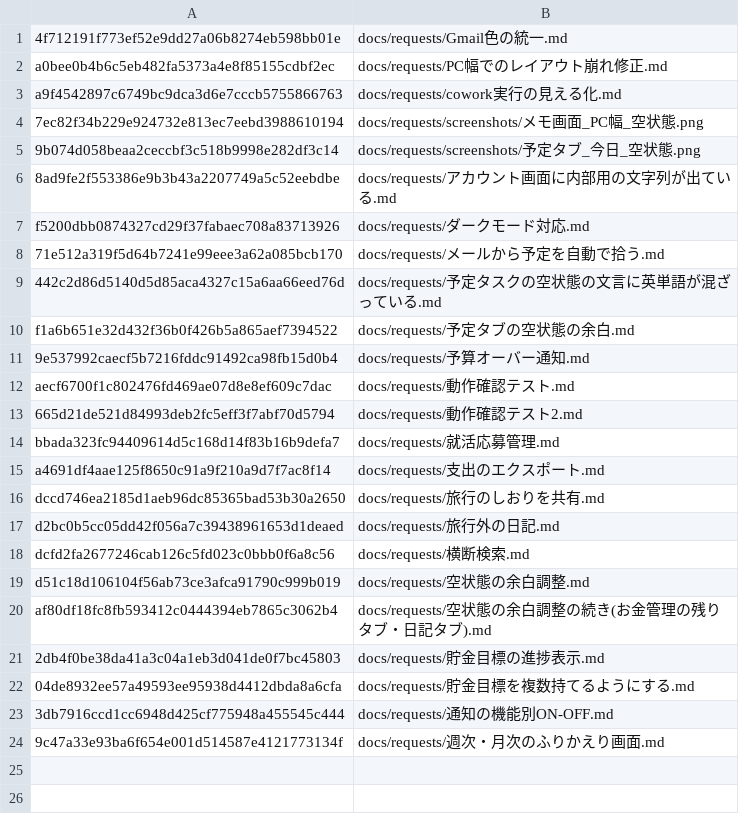
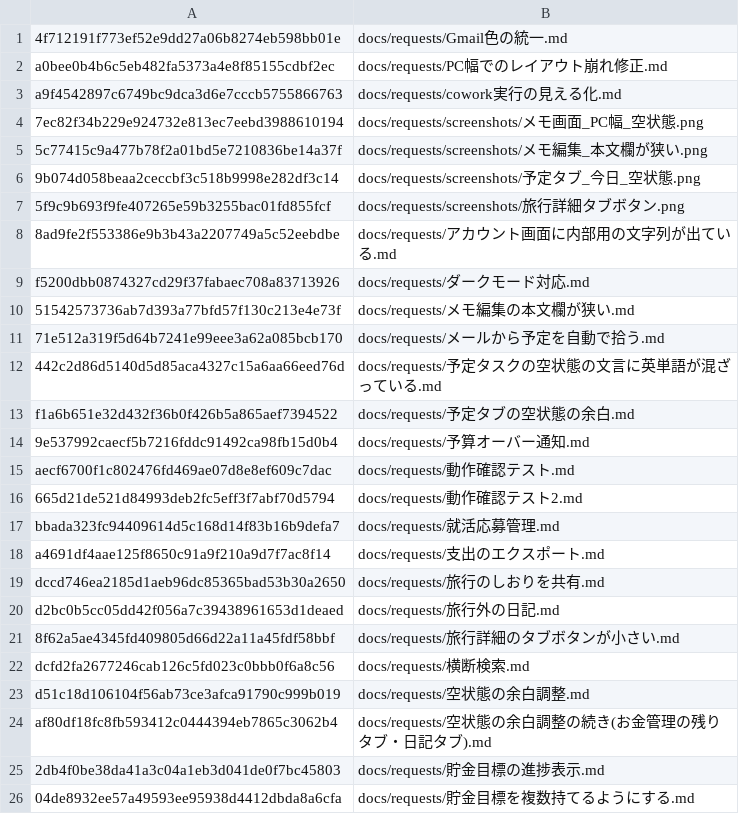
Before and after one commit to sigotoyou09231997-design/life-hub-dashboard, a TSV file: .cowork/state.tsv, drawn as a sheet; only a part is shown; the shorter side is filled out with more unchanged rows.

```diff
--- a/.cowork/state.tsv
+++ b/.cowork/state.tsv
@@ -4,5 +4,8 @@ a9f4542897c6749bc9dca3d6e7cccb5755866763	docs/requests/cowork実行の見える
 7ec82f34b229e924732e813ec7eebd3988610194	docs/requests/screenshots/メモ画面_PC幅_空状態.png
+5c77415c9a477b78f2a01bd5e7210836be14a37f	docs/requests/screenshots/メモ編集_本文欄が狭い.png
 9b074d058beaa2ceccbf3c518b9998e282df3c14	docs/requests/screenshots/予定タブ_今日_空状態.png
+5f9c9b693f9fe407265e59b3255bac01fd855fcf	docs/requests/screenshots/旅行詳細タブボタン.png
 8ad9fe2f553386e9b3b43a2207749a5c52eebdbe	docs/requests/アカウント画面に内部用の文字列が出ている.md
 f5200dbb0874327cd29f37fabaec708a83713926	docs/requests/ダークモード対応.md
+51542573736ab7d393a77bfd57f130c213e4e73f	docs/requests/メモ編集の本文欄が狭い.md
 71e512a319f5d64b7241e99eee3a62a085bcb170	docs/requests/メールから予定を自動で拾う.md
@@ -17,2 +20,3 @@ dccd746ea2185d1aeb96dc85365bad53b30a2650	docs/requests/旅行のしおりを共
 d2bc0b5cc05dd42f056a7c39438961653d1deaed	docs/requests/旅行外の日記.md
+8f62a5ae4345fd409805d66d22a11a45fdf58bbf	docs/requests/旅行詳細のタブボタンが小さい.md
 dcfd2fa2677246cab126c5fd023c0bbb0f6a8c56	docs/requests/横断検索.md
```
Also changed, not shown: 1 other file.
